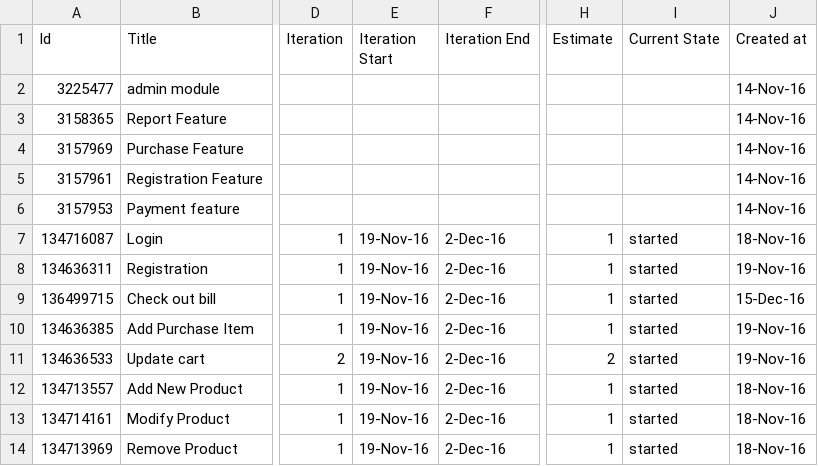
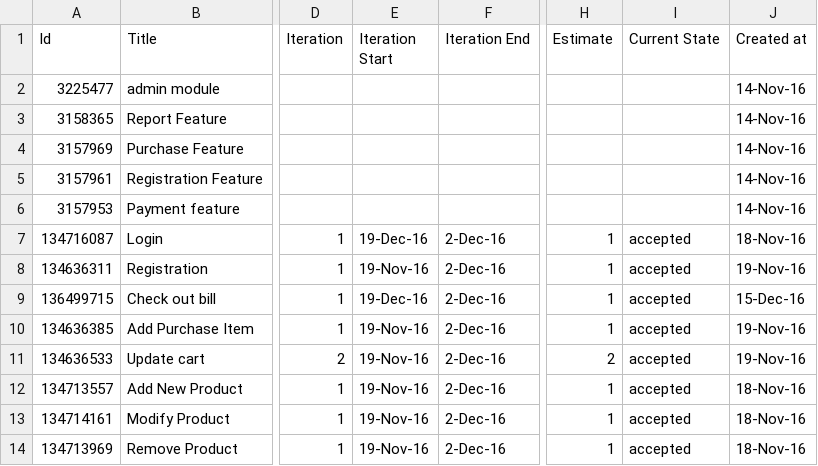
Before and after one commit to tenshi1568/AgileAssignmentRepeat, a CSV file: Process/1/Sprint1/agile_assignment_rsd_repeat_20161222_0623.csv, drawn as a sheet; only a part is shown, gaps mark what is left out; the diff covers the shown part only; the diff names each change by its address in the sheet, - before the commit and + after, or states it on an @@ line.

Commit message:
Started
Started

```diff
--- a/Process/1/Sprint1/agile_assignment_rsd_repeat_20161222_0623.csv
+++ b/Process/1/Sprint1/agile_assignment_rsd_repeat_20161222_0623.csv
-E7 (Iteration Start): 19-Nov-16
+E7 (Iteration Start): 19-Dec-16
-I7:I14 (Current State): started
+I7:I14 (Current State): accepted
-E9 (Iteration Start): 19-Nov-16
+E9 (Iteration Start): 19-Dec-16
```
Also changed, not shown: 1 added row and 6 edited cells elsewhere in this file.
